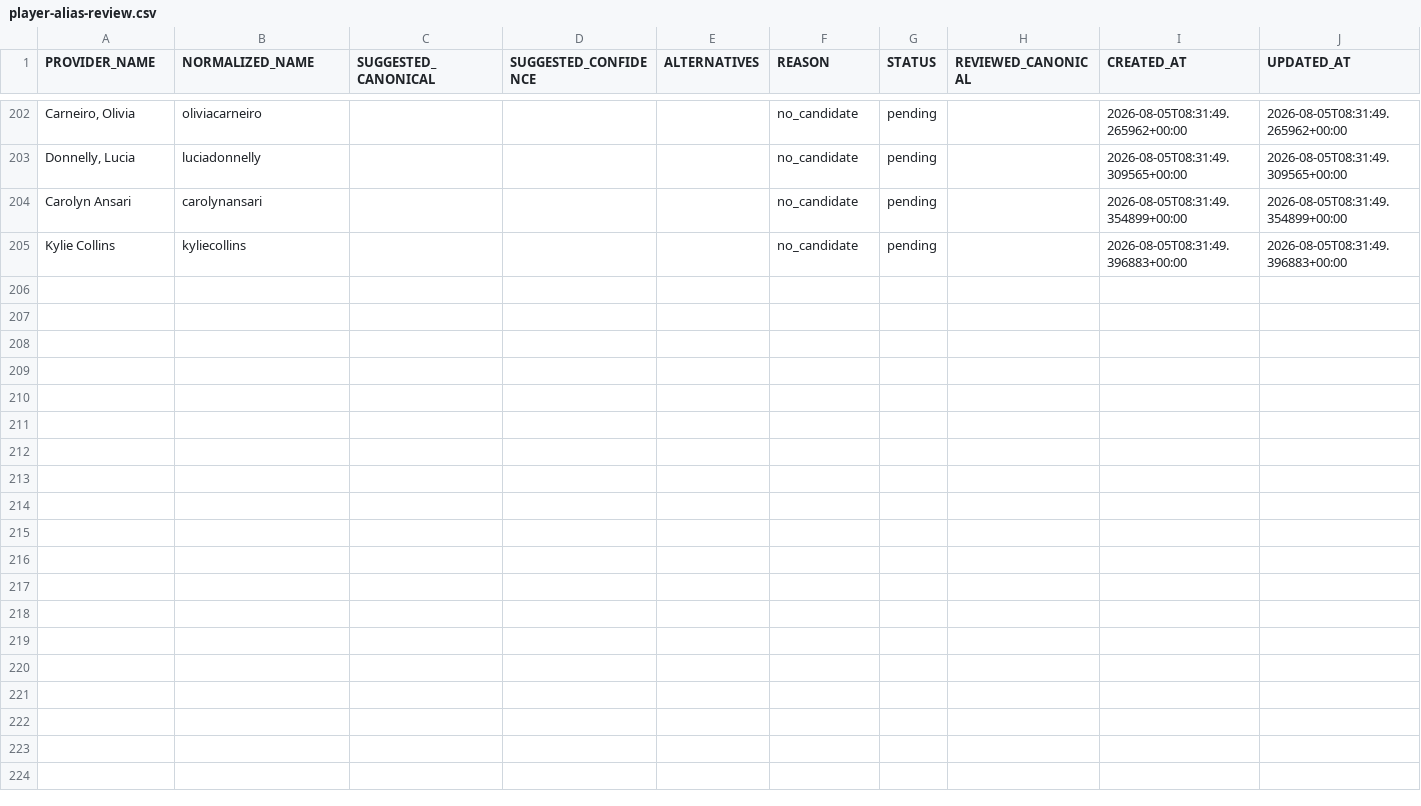
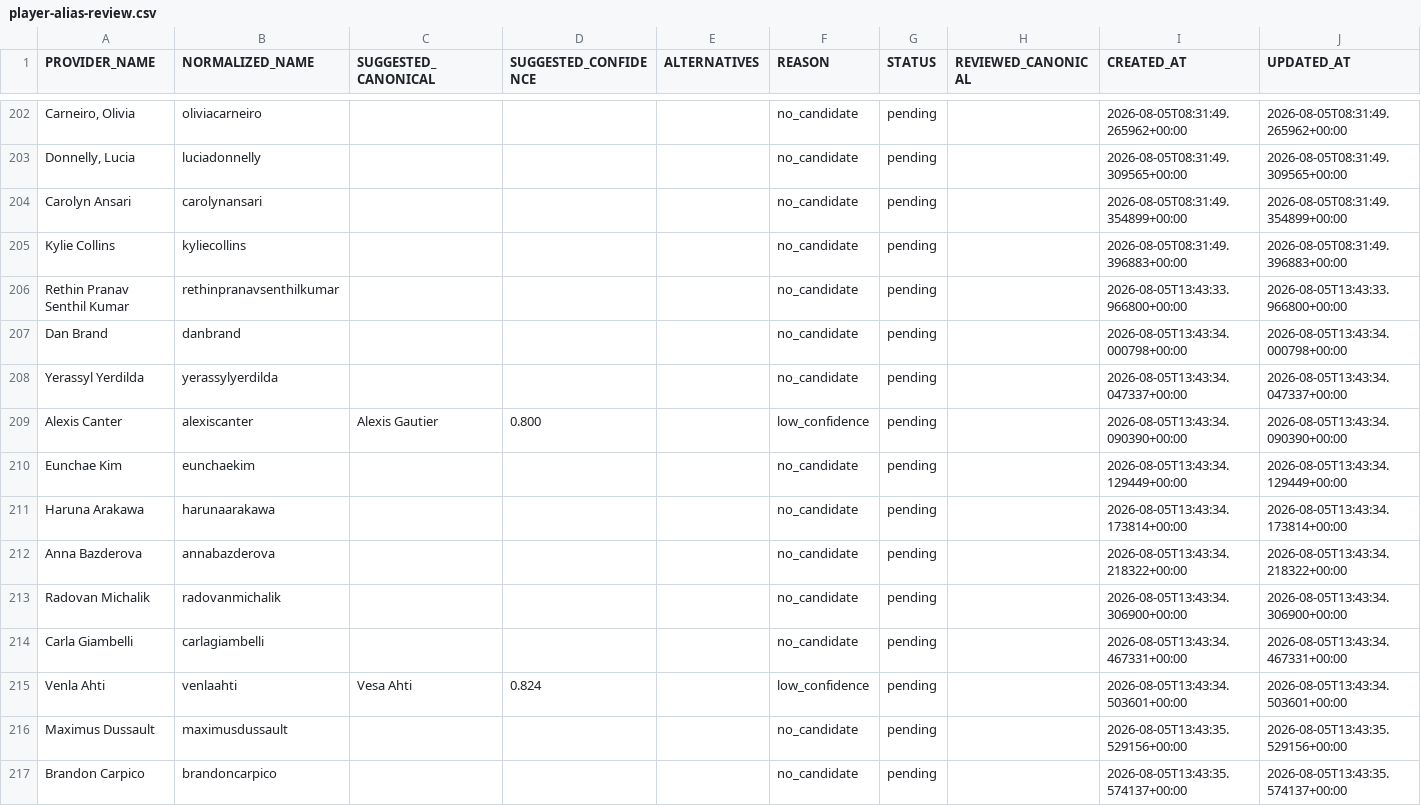
Before and after one commit to AguyfromaTown/betting, a CSV file: player-alias-review.csv, drawn as a sheet; only a part is shown, gaps mark what is left out; the diff names each change by its address in the sheet, - before the commit and + after, or states it on an @@ line.

```diff
--- a/player-alias-review.csv
+++ b/player-alias-review.csv
+row 206: Rethin Pranav Senthil Kumar | rethinpranavsenthilkumar |  |  |  | no_candidate | pending |  | 2026-08-05T13:43:33.966800+00:00 | 2026-08-05T13:43:33.966800+00:00
+row 207: Dan Brand | danbrand |  |  |  | no_candidate | pending |  | 2026-08-05T13:43:34.000798+00:00 | 2026-08-05T13:43:34.000798+00:00
+row 208: Yerassyl Yerdilda | yerassylyerdilda |  |  |  | no_candidate | pending |  | 2026-08-05T13:43:34.047337+00:00 | 2026-08-05T13:43:34.047337+00:00
+row 209: Alexis Canter | alexiscanter | Alexis Gautier | 0.800 |  | low_confidence | pending |  | 2026-08-05T13:43:34.090390+00:00 | 2026-08-05T13:43:34.090390+00:00
+row 210: Eunchae Kim | eunchaekim |  |  |  | no_candidate | pending |  | 2026-08-05T13:43:34.129449+00:00 | 2026-08-05T13:43:34.129449+00:00
+row 211: Haruna Arakawa | harunaarakawa |  |  |  | no_candidate | pending |  | 2026-08-05T13:43:34.173814+00:00 | 2026-08-05T13:43:34.173814+00:00
+row 212: Anna Bazderova | annabazderova |  |  |  | no_candidate | pending |  | 2026-08-05T13:43:34.218322+00:00 | 2026-08-05T13:43:34.218322+00:00
+row 213: Radovan Michalik | radovanmichalik |  |  |  | no_candidate | pending |  | 2026-08-05T13:43:34.306900+00:00 | 2026-08-05T13:43:34.306900+00:00
+row 214: Carla Giambelli | carlagiambelli |  |  |  | no_candidate | pending |  | 2026-08-05T13:43:34.467331+00:00 | 2026-08-05T13:43:34.467331+00:00
+row 215: Venla Ahti | venlaahti | Vesa Ahti | 0.824 |  | low_confidence | pending |  | 2026-08-05T13:43:34.503601+00:00 | 2026-08-05T13:43:34.503601+00:00
+row 216: Maximus Dussault | maximusdussault |  |  |  | no_candidate | pending |  | 2026-08-05T13:43:35.529156+00:00 | 2026-08-05T13:43:35.529156+00:00
+row 217: Brandon Carpico | brandoncarpico |  |  |  | no_candidate | pending |  | 2026-08-05T13:43:35.574137+00:00 | 2026-08-05T13:43:35.574137+00:00
```
Also changed, not shown: counterfactual-log.csv, pending-bets.csv, 24 other files.
